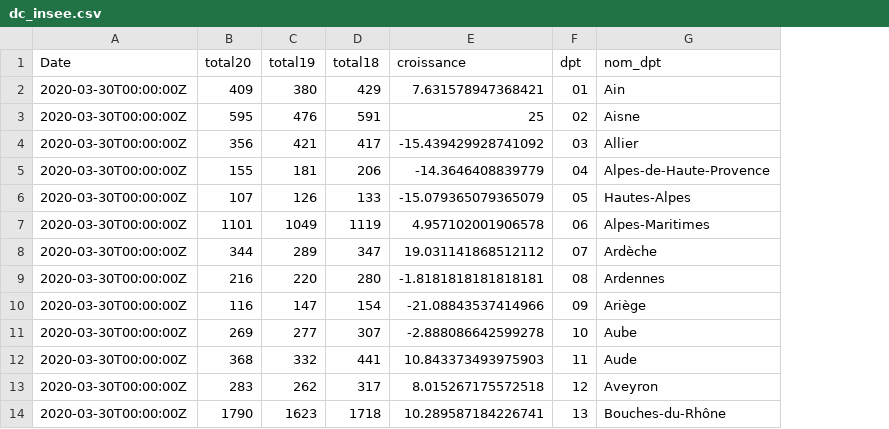
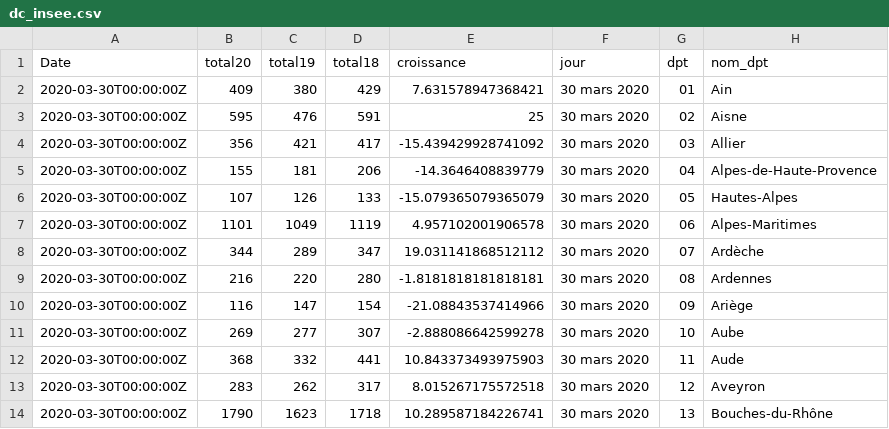
Before and after one commit to alphoenix/covid19, a CSV file: dc_insee.csv, drawn as a sheet; only a part is shown; the diff names each change by its address in the sheet, - before the commit and + after, or states it on an @@ line.

Commit message:
update Insee

```diff
--- a/dc_insee.csv
+++ b/dc_insee.csv
+column F (jour), rows 2-14: all 30 mars 2020
```
